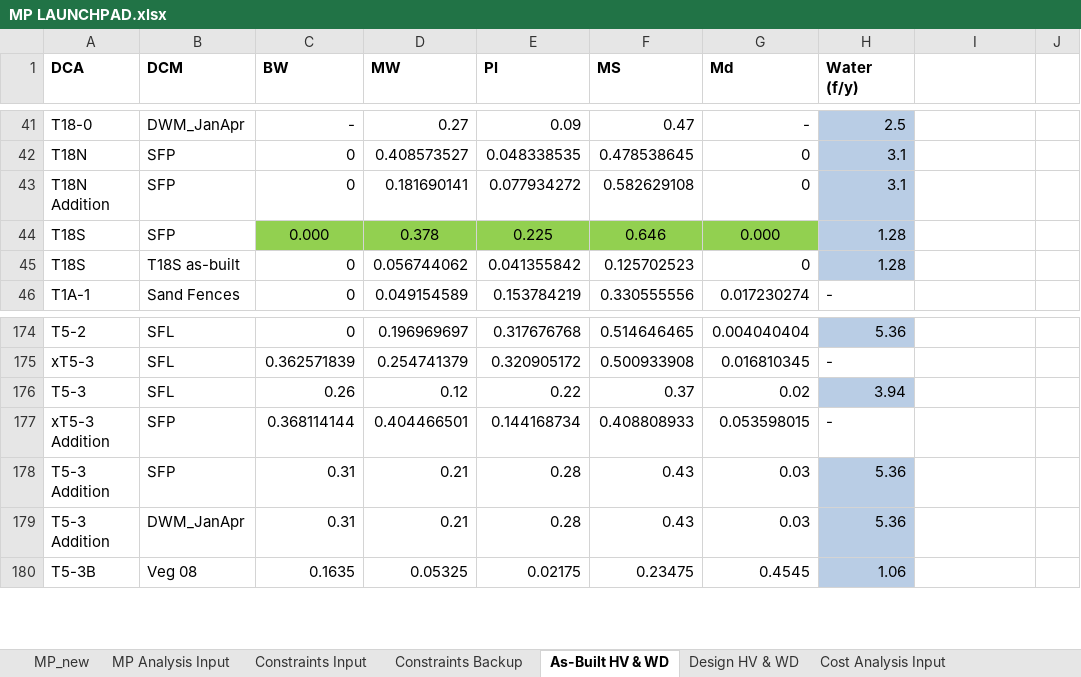
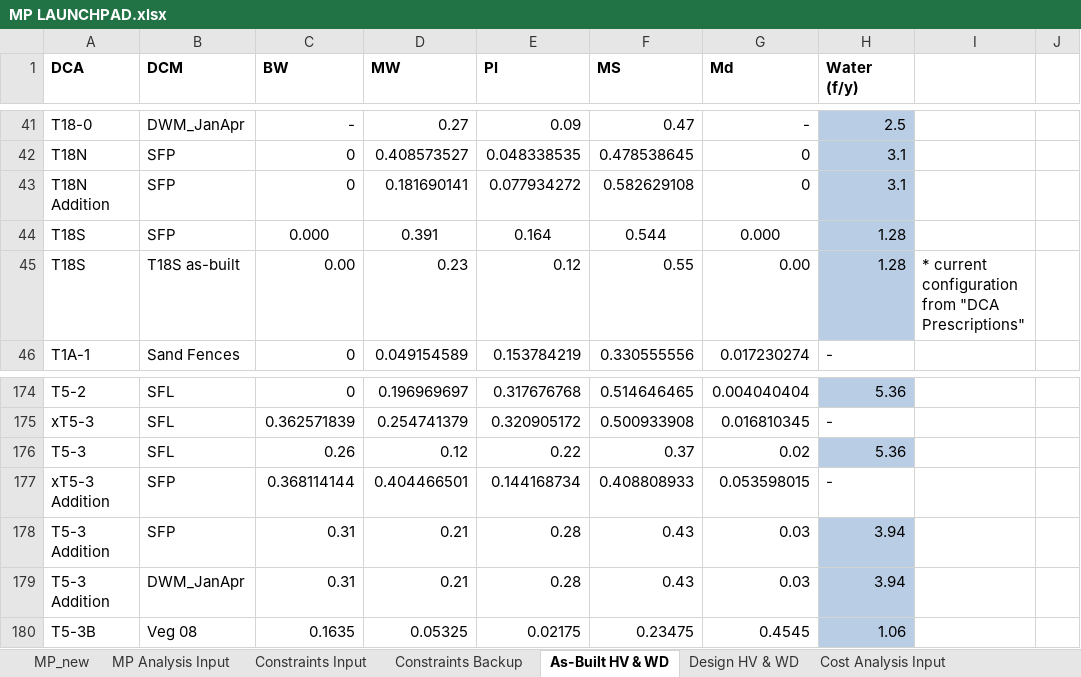
Before and after one commit to jwbannister/master_proj, an Excel workbook: MP LAUNCHPAD.xlsx, sheet As-Built HV & WD, drawn as a sheet; only a part is shown, gaps mark what is left out; values as stored, in another font and other column widths than the file's, no borders; the diff names each change by its address in the sheet, - before the commit and + after, or states it on an @@ line.

```diff
--- a/MP LAUNCHPAD.xlsx (sheet As-Built HV & WD)
+++ b/MP LAUNCHPAD.xlsx (sheet As-Built HV & WD)
-C44:G44 fill: #92D050
+C44:G44 fill: none
-D44 (MW): 0.378
+D44 (MW): 0.391
-E44 (Pl): 0.225
+E44 (Pl): 0.164
-F44 (MS): 0.646
+F44 (MS): 0.544
-C45 (BW): 0
+C45 (BW): 0.00
-D45 (MW): 0.056744062
+D45 (MW): 0.23
-E45 (Pl): 0.041355842
+E45 (Pl): 0.12
-F45 (MS): 0.125702523
+F45 (MS): 0.55
-G45 (Md): 0
+G45 (Md): 0.00
-I45: (empty)
+I45: * current configuration from "DCA Prescriptions"
-H176 (Water (f/y)): 3.94
+H176 (Water (f/y)): 5.36
-H178:H179 (Water (f/y)): 5.36
+H178:H179 (Water (f/y)): 3.94
```
Also changed, not shown: sheet Constraints Input, sheet MP Analysis Input, sheet MP_new.
